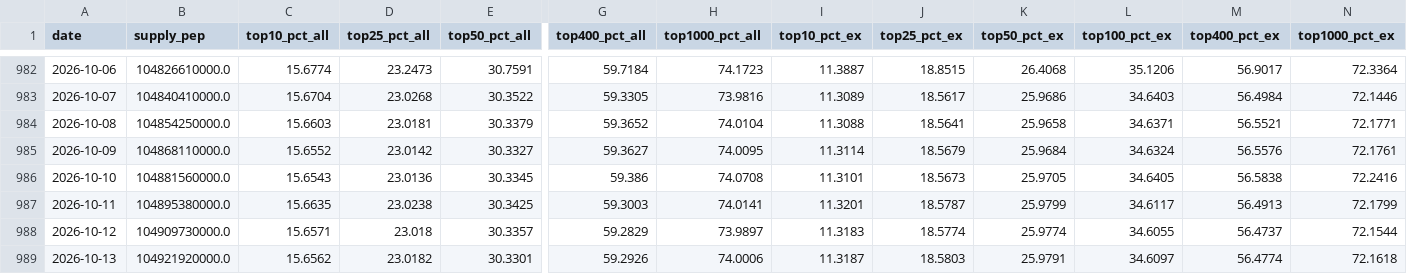
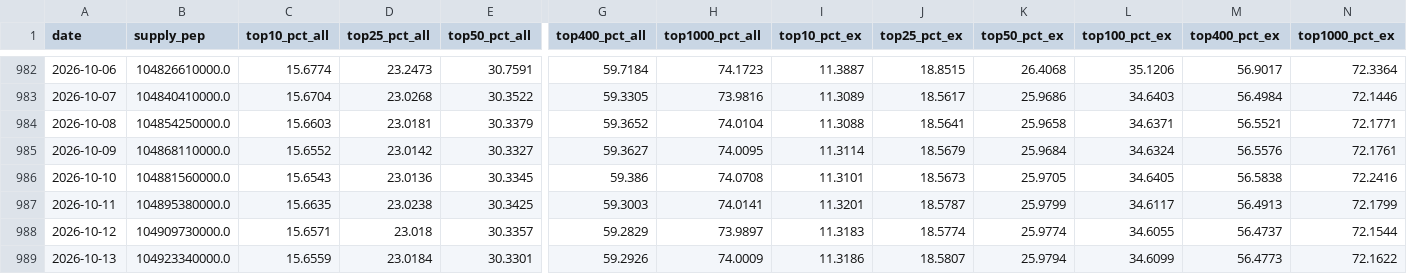
Before and after one commit to PepecoinHub/pepecoinhub.github.io, a CSV file: docs/data/shares.csv, drawn as a sheet; only a part is shown, gaps mark what is left out; the diff names each change by its address in the sheet, - before the commit and + after, or states it on an @@ line.

```diff
--- a/docs/data/shares.csv
+++ b/docs/data/shares.csv
-B989 (supply_pep): 104921920000.0
+B989 (supply_pep): 104923340000.0
-C989 (top10_pct_all): 15.6562
+C989 (top10_pct_all): 15.6559
-D989 (top25_pct_all): 23.0182
+D989 (top25_pct_all): 23.0184
-H989 (top1000_pct_all): 74.0006
+H989 (top1000_pct_all): 74.0009
-I989 (top10_pct_ex): 11.3187
+I989 (top10_pct_ex): 11.3186
-J989 (top25_pct_ex): 18.5803
+J989 (top25_pct_ex): 18.5807
-K989 (top50_pct_ex): 25.9791
+K989 (top50_pct_ex): 25.9794
-L989 (top100_pct_ex): 34.6097
+L989 (top100_pct_ex): 34.6099
-M989 (top400_pct_ex): 56.4774
+M989 (top400_pct_ex): 56.4773
-N989 (top1000_pct_ex): 72.1618
+N989 (top1000_pct_ex): 72.1622
```
Also changed, not shown: 4 other files.
